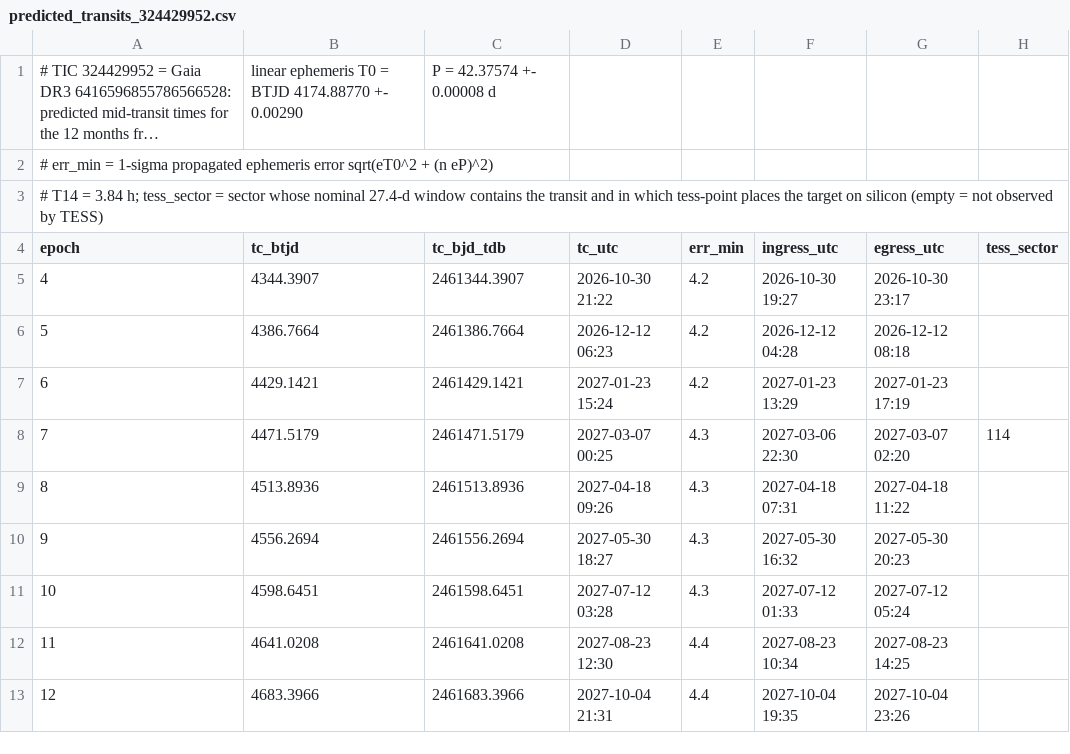
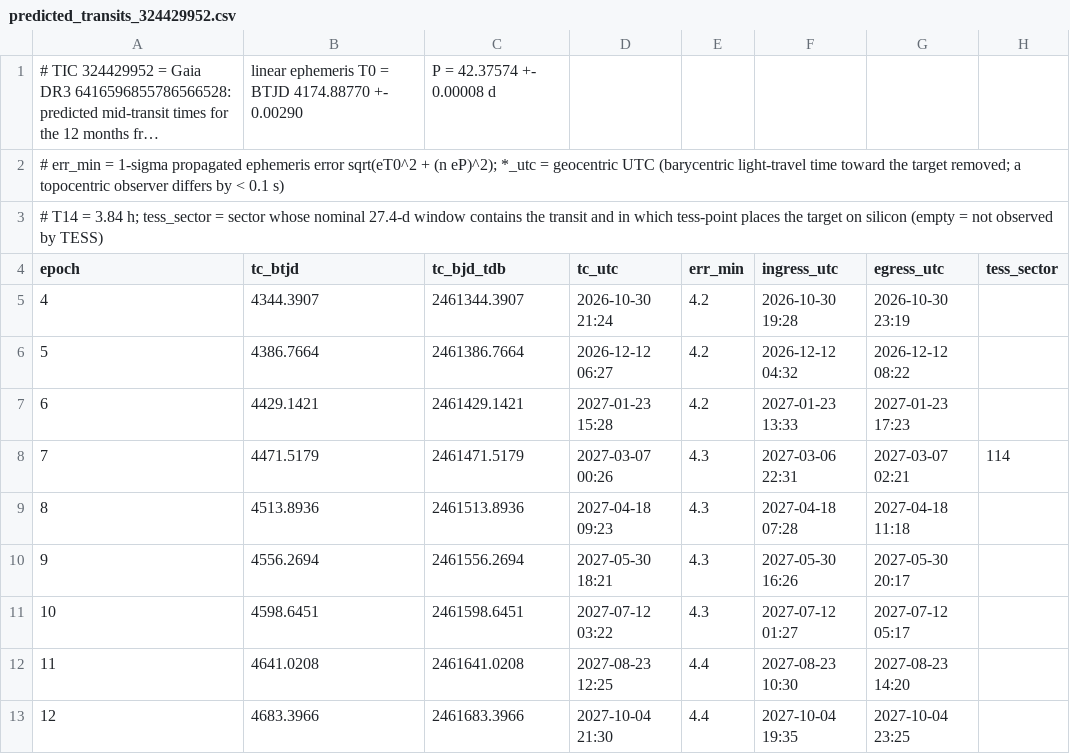
Before and after one commit to alejandrozarco/tess-candidates-2026, a CSV file: data/predicted_transits_324429952.csv, drawn as a sheet; long unchanged cells end in …; the diff names each change by its address in the sheet, - before the commit and + after, or states it on an @@ line.

```diff
--- a/data/predicted_transits_324429952.csv
+++ b/data/predicted_transits_324429952.csv
-A2 (epoch): …+ (n eP)^2)
+A2 (epoch): …+ (n eP)^2); *_utc = geocentric UTC (barycentric light-travel time toward the target removed; a topocentric observer differs by < 0.1 s)
-D5 (tc_utc): 2026-10-30 21:22
+D5 (tc_utc): 2026-10-30 21:24
-F5 (ingress_utc): 2026-10-30 19:27
+F5 (ingress_utc): 2026-10-30 19:28
-G5 (egress_utc): 2026-10-30 23:17
+G5 (egress_utc): 2026-10-30 23:19
-D6 (tc_utc): 2026-12-12 06:23
+D6 (tc_utc): 2026-12-12 06:27
-F6 (ingress_utc): 2026-12-12 04:28
+F6 (ingress_utc): 2026-12-12 04:32
-G6 (egress_utc): 2026-12-12 08:18
+G6 (egress_utc): 2026-12-12 08:22
-D7 (tc_utc): 2027-01-23 15:24
+D7 (tc_utc): 2027-01-23 15:28
-F7 (ingress_utc): 2027-01-23 13:29
+F7 (ingress_utc): 2027-01-23 13:33
-G7 (egress_utc): 2027-01-23 17:19
+G7 (egress_utc): 2027-01-23 17:23
-D8 (tc_utc): 2027-03-07 00:25
+D8 (tc_utc): 2027-03-07 00:26
-F8 (ingress_utc): 2027-03-06 22:30
+F8 (ingress_utc): 2027-03-06 22:31
-G8 (egress_utc): 2027-03-07 02:20
+G8 (egress_utc): 2027-03-07 02:21
-D9 (tc_utc): 2027-04-18 09:26
+D9 (tc_utc): 2027-04-18 09:23
-F9 (ingress_utc): 2027-04-18 07:31
+F9 (ingress_utc): 2027-04-18 07:28
-G9 (egress_utc): 2027-04-18 11:22
+G9 (egress_utc): 2027-04-18 11:18
-D10 (tc_utc): 2027-05-30 18:27
+D10 (tc_utc): 2027-05-30 18:21
-F10 (ingress_utc): 2027-05-30 16:32
+F10 (ingress_utc): 2027-05-30 16:26
-G10 (egress_utc): 2027-05-30 20:23
+G10 (egress_utc): 2027-05-30 20:17
-D11 (tc_utc): 2027-07-12 03:28
+D11 (tc_utc): 2027-07-12 03:22
-F11 (ingress_utc): 2027-07-12 01:33
+F11 (ingress_utc): 2027-07-12 01:27
-G11 (egress_utc): 2027-07-12 05:24
+G11 (egress_utc): 2027-07-12 05:17
-D12 (tc_utc): 2027-08-23 12:30
+D12 (tc_utc): 2027-08-23 12:25
-F12 (ingress_utc): 2027-08-23 10:34
+F12 (ingress_utc): 2027-08-23 10:30
-G12 (egress_utc): 2027-08-23 14:25
+G12 (egress_utc): 2027-08-23 14:20
-D13 (tc_utc): 2027-10-04 21:31
+D13 (tc_utc): 2027-10-04 21:30
-G13 (egress_utc): 2027-10-04 23:26
+G13 (egress_utc): 2027-10-04 23:25
```
Also changed, not shown: data/harps_public_rvs.csv, data/predicted_transits_402710280.csv, 42 other files.
